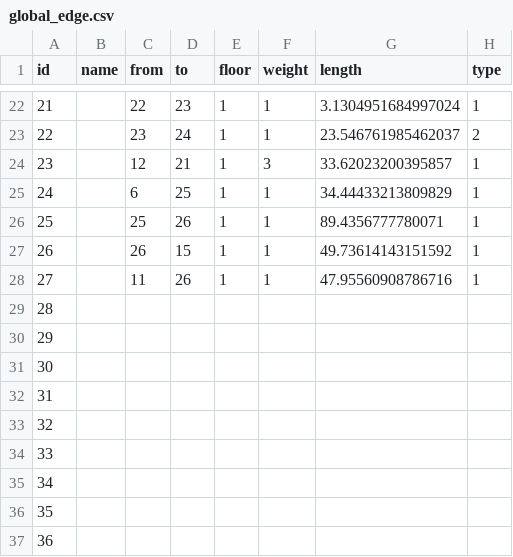
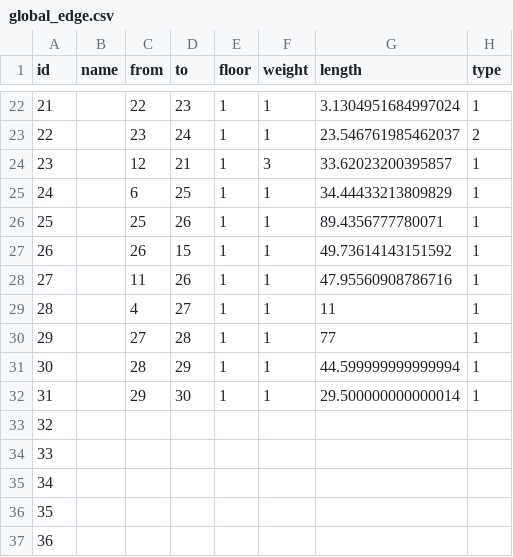
Before and after one commit to SenARMap/SenARMapProject_2026, a CSV file: data/global_edge.csv, drawn as a sheet; only a part is shown, gaps mark what is left out.

Commit message:
【変更】スプレッドシート上からPush (実行者: 1061)

```diff
--- a/data/global_edge.csv
+++ b/data/global_edge.csv
@@ -28,6 +28,6 @@ id,name,from,to,floor,weight,length,type
 27,,11,26,1,1,47.95560908786716,1
-28,,,,,,,
-29,,,,,,,
-30,,,,,,,
-31,,,,,,,
+28,,4,27,1,1,11,1
+29,,27,28,1,1,77,1
+30,,28,29,1,1,44.599999999999994,1
+31,,29,30,1,1,29.500000000000014,1
 32,,,,,,,
```
